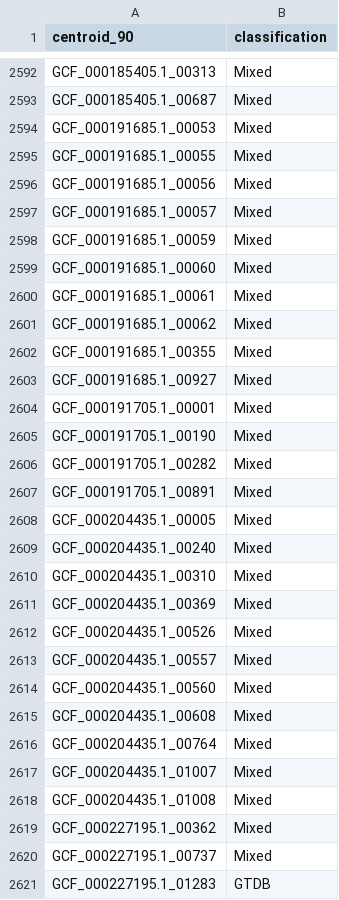
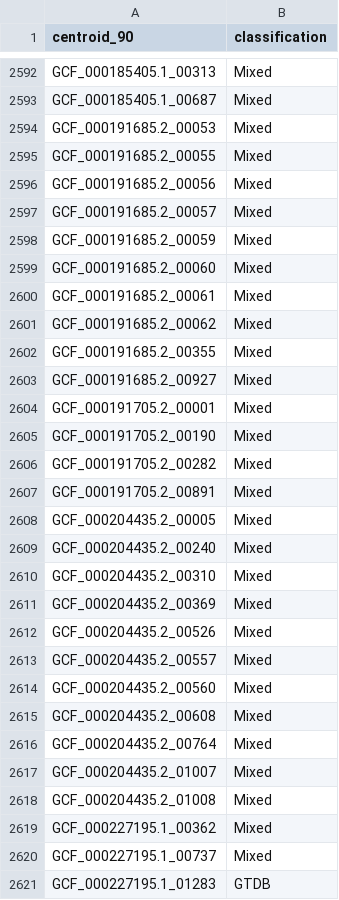
Before and after one commit to clairedubin/pangenome_cervical_dysplasia_analysis, a CSV file: compare_VMGC_GTDB/combined_db/combined_db_analysis/centroid_classification/240891_C90_classified.csv, drawn as a sheet; only a part is shown, gaps mark what is left out.

```diff
--- a/compare_VMGC_GTDB/combined_db/combined_db_analysis/centroid_classification/240891_C90_classified.csv
+++ b/compare_VMGC_GTDB/combined_db/combined_db_analysis/centroid_classification/240891_C90_classified.csv
@@ -2593,27 +2593,27 @@ GCF_000185405.1_00313,Mixed
 GCF_000185405.1_00687,Mixed
-GCF_000191685.1_00053,Mixed
-GCF_000191685.1_00055,Mixed
-GCF_000191685.1_00056,Mixed
-GCF_000191685.1_00057,Mixed
-GCF_000191685.1_00059,Mixed
-GCF_000191685.1_00060,Mixed
-GCF_000191685.1_00061,Mixed
-GCF_000191685.1_00062,Mixed
-GCF_000191685.1_00355,Mixed
-GCF_000191685.1_00927,Mixed
-GCF_000191705.1_00001,Mixed
-GCF_000191705.1_00190,Mixed
-GCF_000191705.1_00282,Mixed
-GCF_000191705.1_00891,Mixed
-GCF_000204435.1_00005,Mixed
-GCF_000204435.1_00240,Mixed
-GCF_000204435.1_00310,Mixed
-GCF_000204435.1_00369,Mixed
-GCF_000204435.1_00526,Mixed
-GCF_000204435.1_00557,Mixed
-GCF_000204435.1_00560,Mixed
-GCF_000204435.1_00608,Mixed
-GCF_000204435.1_00764,Mixed
-GCF_000204435.1_01007,Mixed
-GCF_000204435.1_01008,Mixed
+GCF_000191685.2_00053,Mixed
+GCF_000191685.2_00055,Mixed
+GCF_000191685.2_00056,Mixed
+GCF_000191685.2_00057,Mixed
+GCF_000191685.2_00059,Mixed
+GCF_000191685.2_00060,Mixed
+GCF_000191685.2_00061,Mixed
+GCF_000191685.2_00062,Mixed
+GCF_000191685.2_00355,Mixed
+GCF_000191685.2_00927,Mixed
+GCF_000191705.2_00001,Mixed
+GCF_000191705.2_00190,Mixed
+GCF_000191705.2_00282,Mixed
+GCF_000191705.2_00891,Mixed
+GCF_000204435.2_00005,Mixed
+GCF_000204435.2_00240,Mixed
+GCF_000204435.2_00310,Mixed
+GCF_000204435.2_00369,Mixed
+GCF_000204435.2_00526,Mixed
+GCF_000204435.2_00557,Mixed
+GCF_000204435.2_00560,Mixed
+GCF_000204435.2_00608,Mixed
+GCF_000204435.2_00764,Mixed
+GCF_000204435.2_01007,Mixed
+GCF_000204435.2_01008,Mixed
 GCF_000227195.1_00362,Mixed
```
Also changed, not shown: VMGC/VMGC_pangenome_counts_min_5_genomes.csv, compare_VMGC_GTDB/combined_db/combined_db_analysis/centroid_classification/240891_C75_classified.csv, 52 other files.
